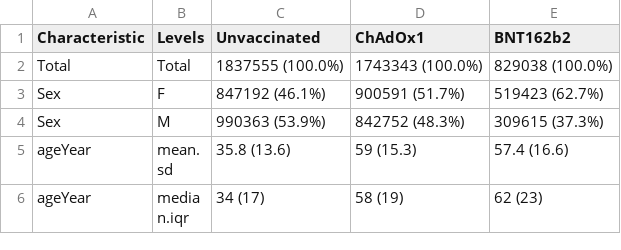
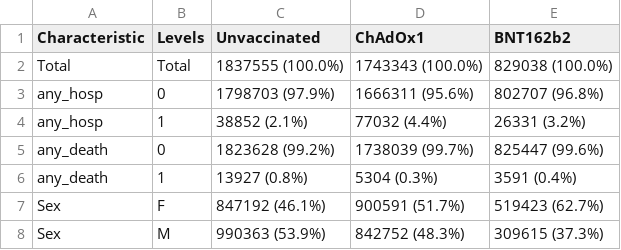
Before and after one commit to EAVE-II/Covid-vaccine-safety-MA, a CSV file: output/summary_table_weights.csv, drawn as a sheet; only a part is shown; the shorter side is filled out with more unchanged rows; the diff names each change by its address in the sheet, - before the commit and + after, or states it on an @@ line.

```diff
--- a/output/summary_table_weights.csv
+++ b/output/summary_table_weights.csv
+row 3: any_hosp | 0 | 1798703 (97.9%) | 1666311 (95.6%) | 802707 (96.8%)
+row 4: any_hosp | 1 | 38852 (2.1%) | 77032 (4.4%) | 26331 (3.2%)
+row 5: any_death | 0 | 1823628 (99.2%) | 1738039 (99.7%) | 825447 (99.6%)
+row 6: any_death | 1 | 13927 (0.8%) | 5304 (0.3%) | 3591 (0.4%)
```
Also changed, not shown: 11 other files.
